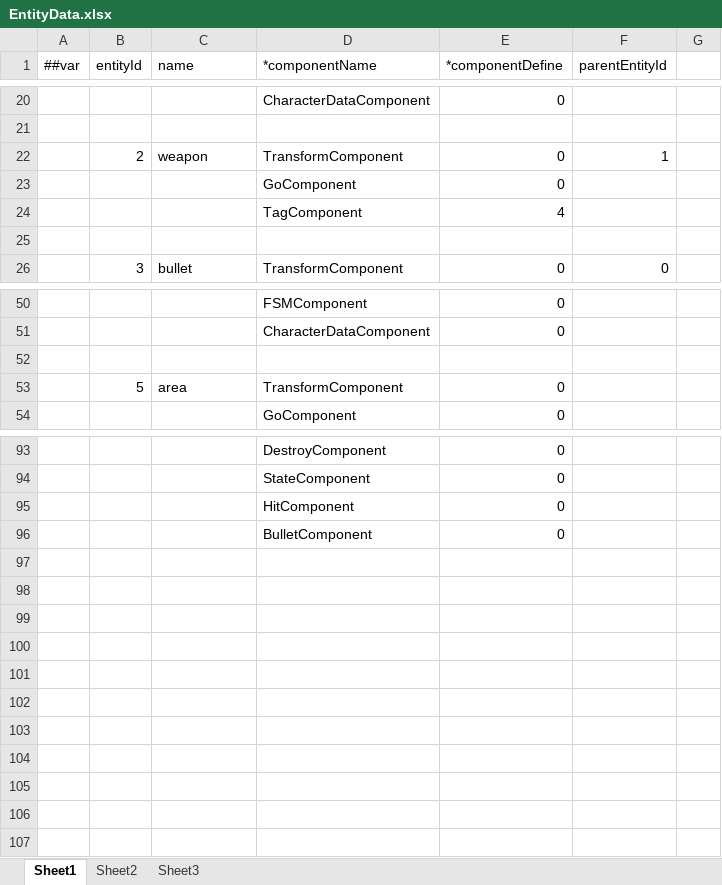
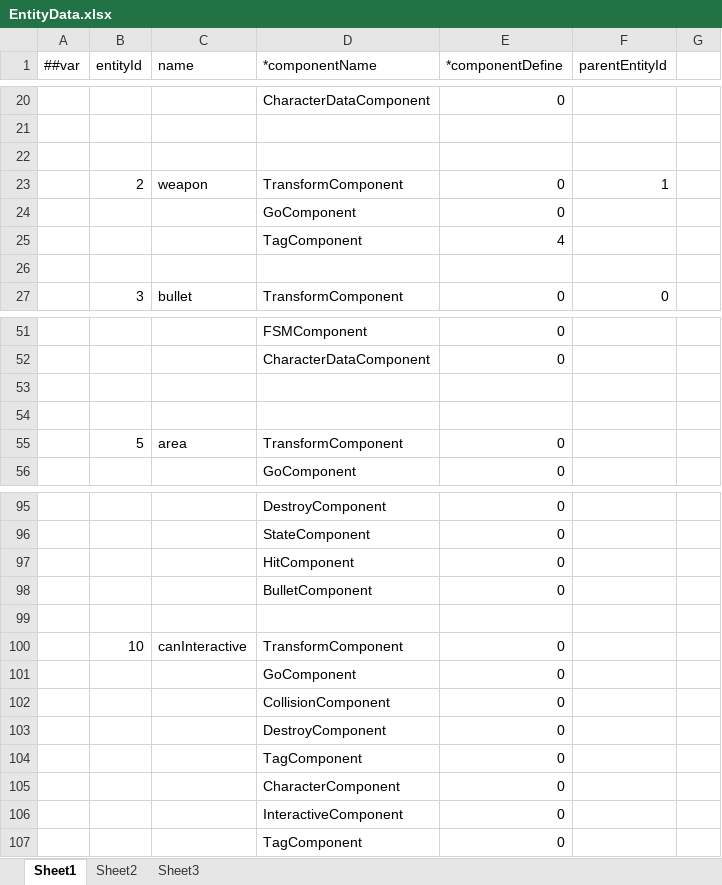
Before and after one commit to gearoruni/minigame, an Excel workbook: Configs/Datas/EntityData.xlsx, sheet Sheet1, drawn as a sheet; only a part is shown, gaps mark what is left out; values as stored, in another font and other column widths than the file's, no borders; the diff names each change by its address in the sheet, - before the commit and + after, or states it on an @@ line.

```diff
--- a/Configs/Datas/EntityData.xlsx (sheet Sheet1)
+++ b/Configs/Datas/EntityData.xlsx (sheet Sheet1)
+row 22: (empty)
+row 53: (empty)
+row 99: (empty)
+row 100:  | 10 | canInteractive | TransformComponent | 0
+row 101:  |  |  | GoComponent | 0
+row 102:  |  |  | CollisionComponent | 0
+row 103:  |  |  | DestroyComponent | 0
+row 104:  |  |  | TagComponent | 0
+row 105:  |  |  | CharacterComponent | 0
+row 106:  |  |  | InteractiveComponent | 0
+row 107:  |  |  | TagComponent | 0
```
Also changed, not shown: Configs/Datas/CharacterComponentData.xlsx, 14 other files.
